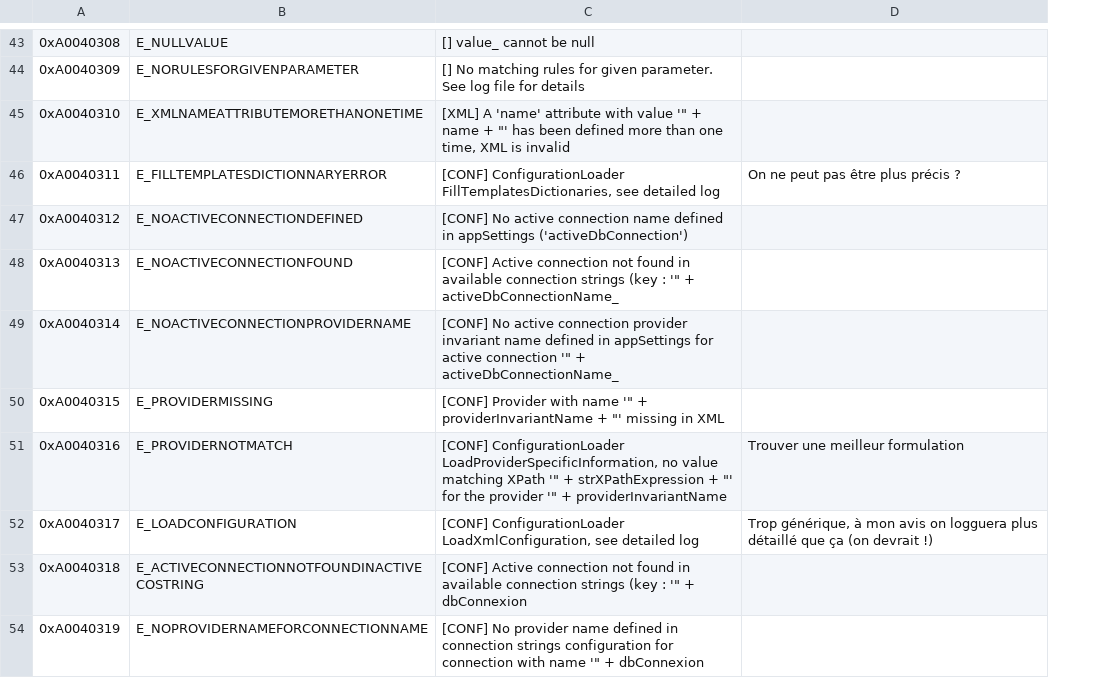
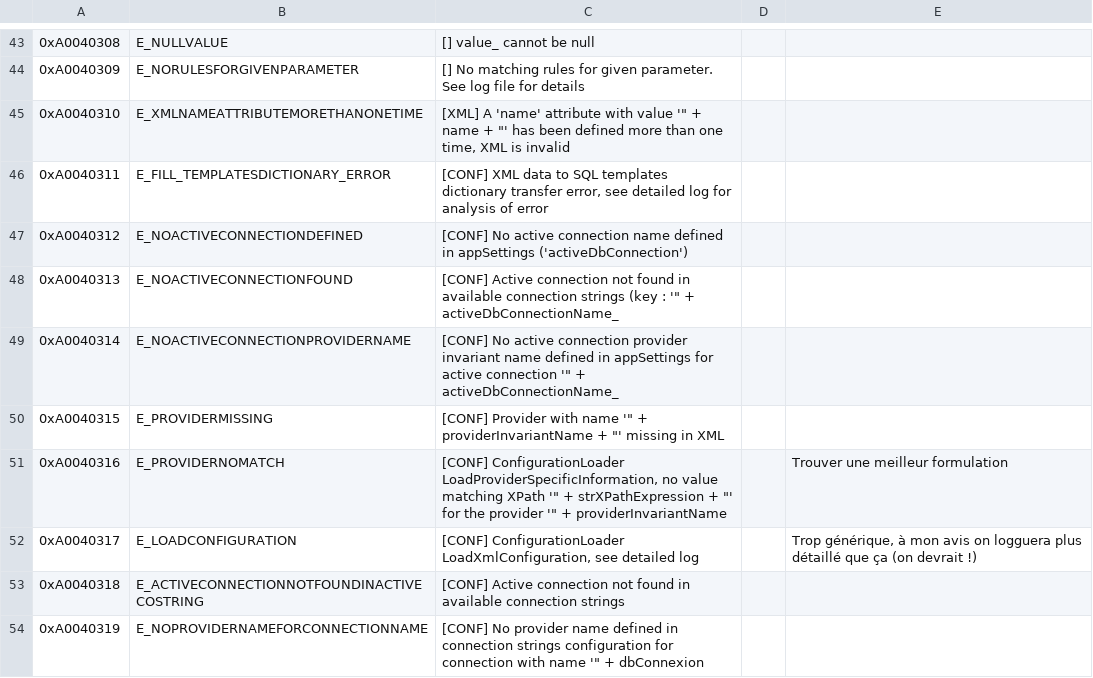
Before and after one commit to OSAMES/osames-orm, a CSV file: OsamesMicroOrm/Resources/HResult Orm.csv, drawn as a sheet; only a part is shown, gaps mark what is left out; addresses are those after the commit; the diff covers the shown part only; the diff names each change by its address in the sheet, - before the commit and + after, or states it on an @@ line.

Commit message:
ORM-87 : traitement du cas où on a une erreur E_ACTIVECONNECTIONNOTFOUNDINACTIVECOSTRING susceptible d'être lancée. Mise à niveau des TUs.

```diff
--- a/OsamesMicroOrm/Resources/HResult Orm.csv
+++ b/OsamesMicroOrm/Resources/HResult Orm.csv
+column D, empty
-B46: E_FILLTEMPLATESDICTIONNARYERROR
+B46: E_FILL_TEMPLATESDICTIONARY_ERROR
-C46: [CONF] ConfigurationLoader FillTemplatesDictionaries, see detailed log
+C46: [CONF] XML data to SQL templates dictionary transfer error, see detailed log for analysis of error
-E46: On ne peut pas être plus précis ?
+E46: (empty)
-B51: E_PROVIDERNOTMATCH
+B51: E_PROVIDERNOMATCH
-C53: …connection strings (key : '" + dbConnexion
+C53: …connection strings
```
Also changed, not shown: 13 edited cells elsewhere in this file, 2 other files.
